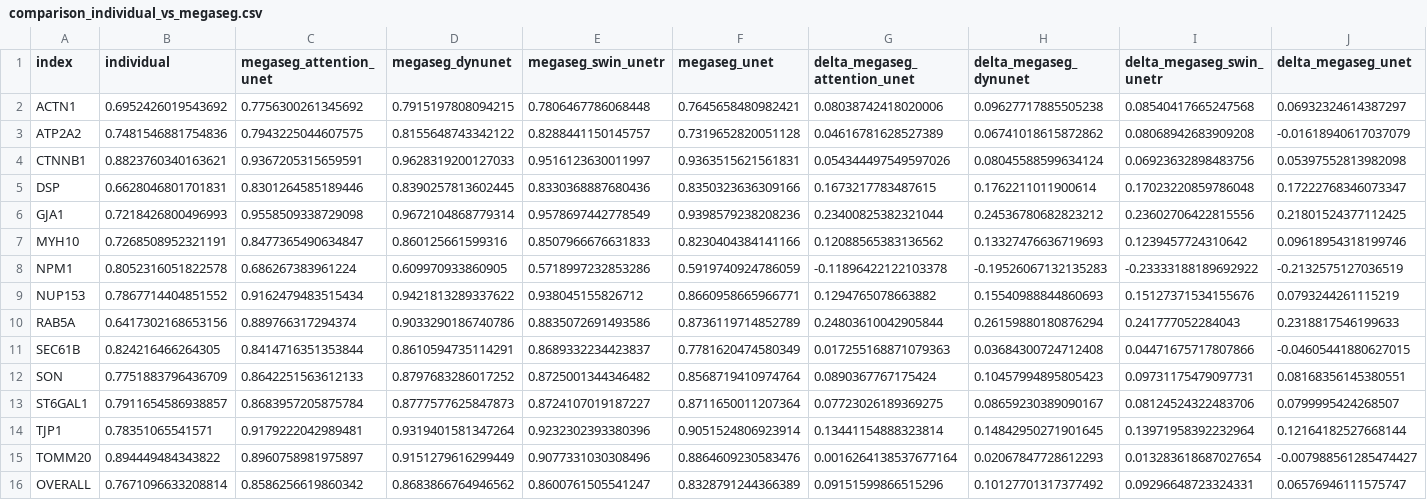
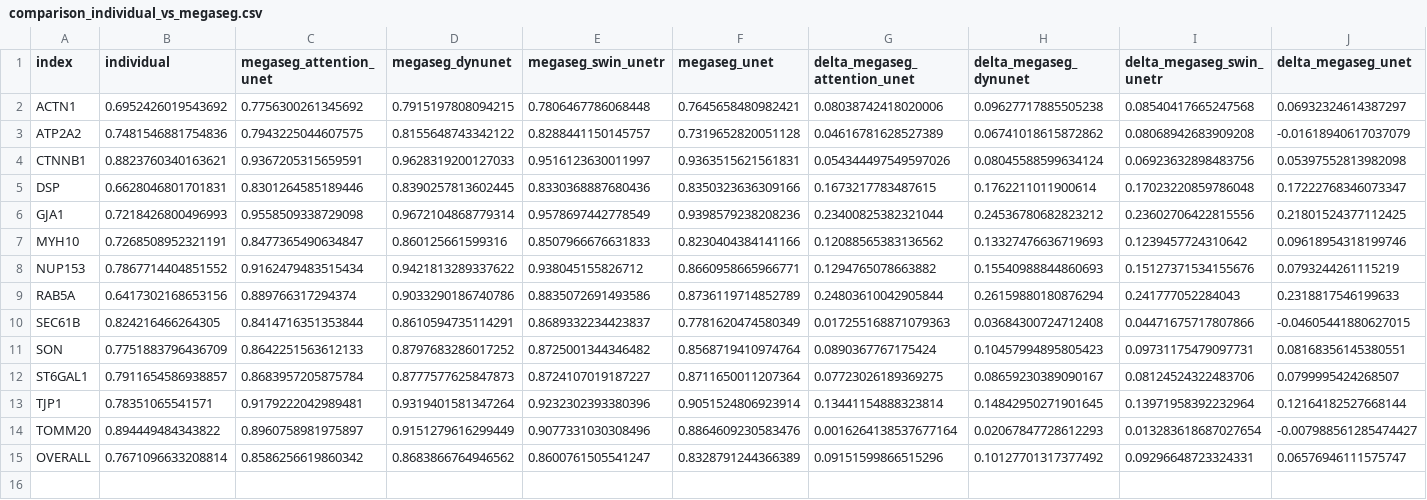
Before and after one commit to AllenCell/MegaSeg, a CSV file: benchmark/results/uint8/comparison_individual_vs_megaseg.csv, drawn as a sheet.

```diff
--- a/benchmark/results/uint8/comparison_individual_vs_megaseg.csv
+++ b/benchmark/results/uint8/comparison_individual_vs_megaseg.csv
@@ -7,3 +7,2 @@ GJA1,0.7218426800496993,0.9558509338729098,0.9672104868779314,0.9578697442778549
 MYH10,0.7268508952321191,0.8477365490634847,0.860125661599316,0.8507966676631833,0.8230404384141166,0.12088565383136562,0.13327476636719693,0.1239457724310642,0.09618954318199746
-NPM1,0.8052316051822578,0.686267383961224,0.609970933860905,0.5718997232853286,0.5919740924786059,-0.11896422122103378,-0.19526067132135283,-0.23333188189692922,-0.2132575127036519
 NUP153,0.7867714404851552,0.9162479483515434,0.9421813289337622,0.938045155826712,0.8660958665966771,0.1294765078663882,0.15540988844860693,0.15127371534155676,0.0793244261115219
```
Also changed, not shown: benchmark/results/uint8/comparison_backbones.csv, benchmark/results/uint8/cross_eval_heatmap.csv, 24 other files.
